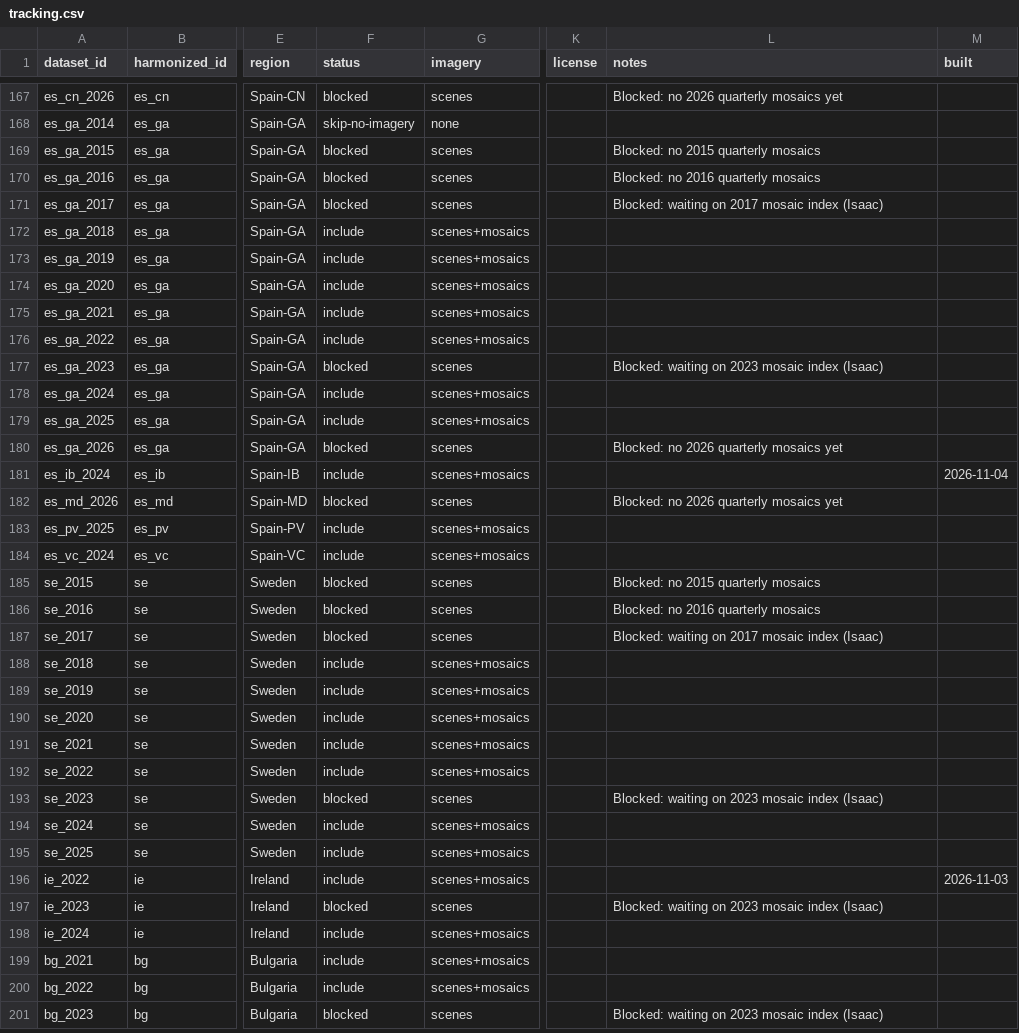
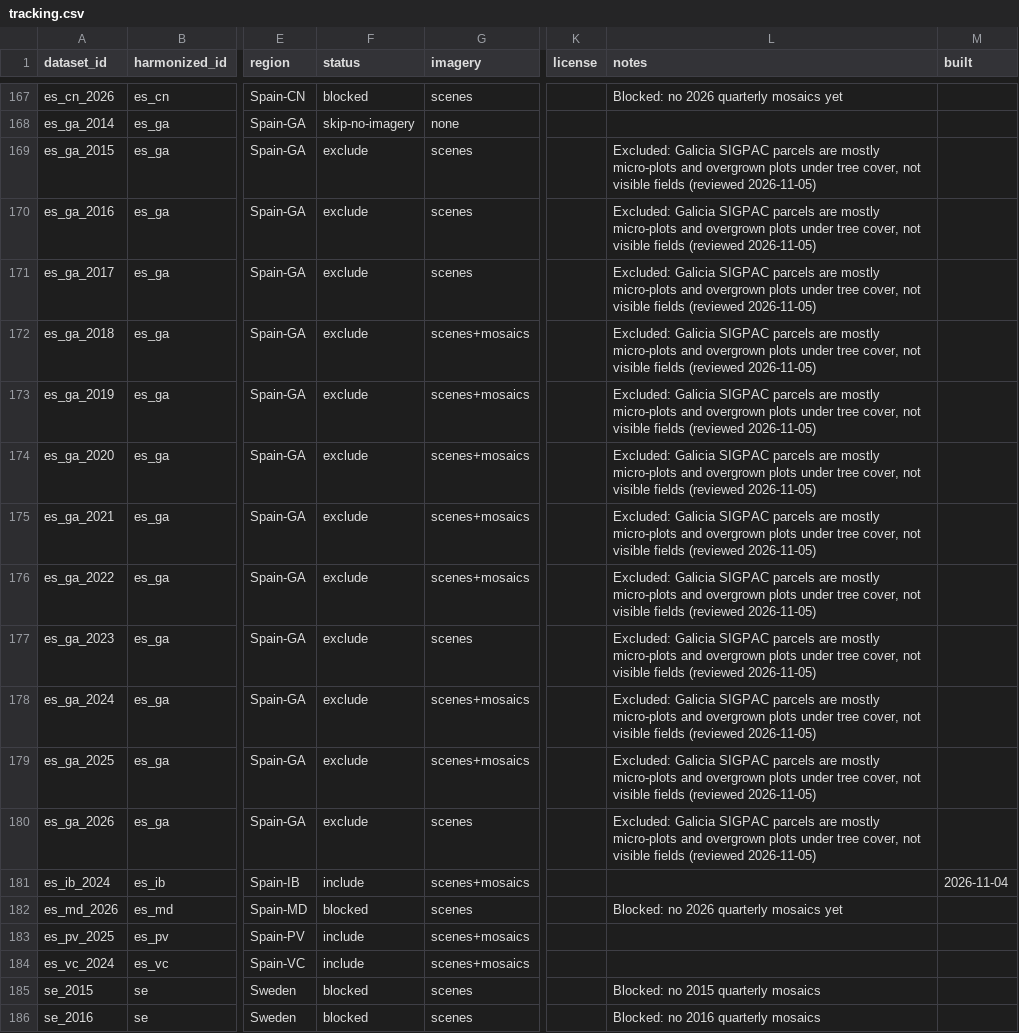
Before and after one commit to hannah-rae/hannah-rae.github.io, a CSV file: ftw-tracker/tracking.csv, drawn as a sheet; only a part is shown, gaps mark what is left out; the shorter side is filled out with more unchanged rows; the diff names each change by its address in the sheet, - before the commit and + after, or states it on an @@ line.

Commit message:
Update FTW tracker

```diff
--- a/ftw-tracker/tracking.csv
+++ b/ftw-tracker/tracking.csv
-F169:F171 (status): blocked
+F169:F171 (status): exclude
-L169 (notes): Blocked: no 2015 quarterly mosaics
+L169 (notes): Excluded: Galicia SIGPAC parcels are mostly micro-plots and overgrown plots under tree cover, not visible fields (reviewed 2026-11-05)
-L170 (notes): Blocked: no 2016 quarterly mosaics
+L170 (notes): Excluded: Galicia SIGPAC parcels are mostly micro-plots and overgrown plots under tree cover, not visible fields (reviewed 2026-11-05)
-L171 (notes): Blocked: waiting on 2017 mosaic index (Isaac)
+L171 (notes): Excluded: Galicia SIGPAC parcels are mostly micro-plots and overgrown plots under tree cover, not visible fields (reviewed 2026-11-05)
-F172:F176 (status): include
+F172:F176 (status): exclude
-L172:L176 (notes): (empty)
+L172:L176 (notes): Excluded: Galicia SIGPAC parcels are mostly micro-plots and overgrown plots under tree cover, not visible fields (reviewed 2026-11-05)
-F177 (status): blocked
+F177 (status): exclude
-L177 (notes): Blocked: waiting on 2023 mosaic index (Isaac)
+L177 (notes): Excluded: Galicia SIGPAC parcels are mostly micro-plots and overgrown plots under tree cover, not visible fields (reviewed 2026-11-05)
-F178:F179 (status): include
+F178:F179 (status): exclude
-L178:L179 (notes): (empty)
+L178:L179 (notes): Excluded: Galicia SIGPAC parcels are mostly micro-plots and overgrown plots under tree cover, not visible fields (reviewed 2026-11-05)
-F180 (status): blocked
+F180 (status): exclude
-L180 (notes): Blocked: no 2026 quarterly mosaics yet
+L180 (notes): Excluded: Galicia SIGPAC parcels are mostly micro-plots and overgrown plots under tree cover, not visible fields (reviewed 2026-11-05)
```
Also changed, not shown: 1 other file.
